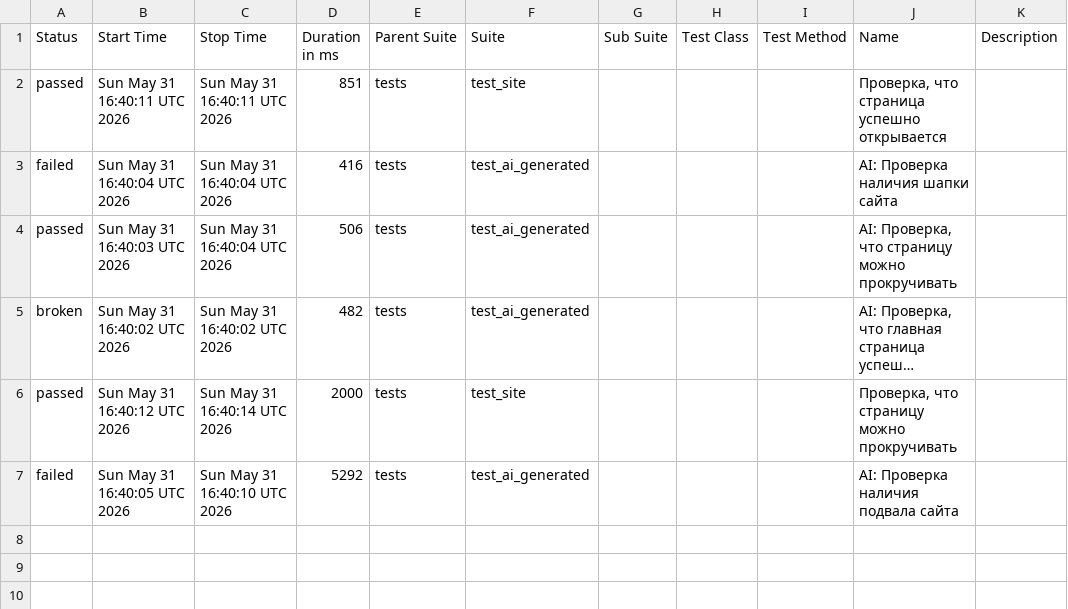
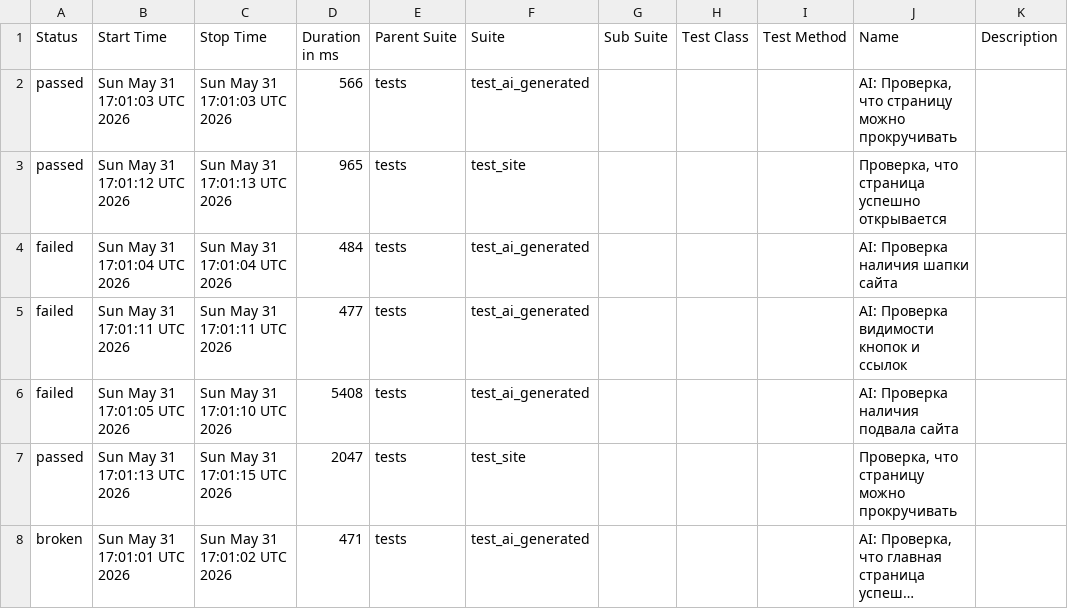
Before and after one commit to TigrRooT/playwright-tests, a CSV file: data/suites.csv, drawn as a sheet; long unchanged cells end in …; removed rows and columns are numbered as before the commit, all else as after; the diff names each change by its address in the sheet, - before the commit and + after, or states it on an @@ line.

```diff
--- a/data/suites.csv
+++ b/data/suites.csv
+row 2: passed | Sun May 31 17:01:03 UTC 2026 | Sun May 31 17:01:03 UTC 2026 | 566 | tests | test_ai_generated |  |  |  | AI: Проверка, что страницу можно прокручивать
-B3 (Start Time): Sun May 31 16:40:11 UTC 2026
+B3 (Start Time): Sun May 31 17:01:12 UTC 2026
-C3 (Stop Time): Sun May 31 16:40:11 UTC 2026
+C3 (Stop Time): Sun May 31 17:01:13 UTC 2026
-D3 (Duration in ms): 851
+D3 (Duration in ms): 965
-B4 (Start Time): Sun May 31 16:40:04 UTC 2026
+B4 (Start Time): Sun May 31 17:01:04 UTC 2026
-C4 (Stop Time): Sun May 31 16:40:04 UTC 2026
+C4 (Stop Time): Sun May 31 17:01:04 UTC 2026
-D4 (Duration in ms): 416
+D4 (Duration in ms): 484
+row 5: failed | Sun May 31 17:01:11 UTC 2026 | Sun May 31 17:01:11 UTC 2026 | 477 | tests | test_ai_generated |  |  |  | AI: Проверка видимости кнопок и ссылок
+row 6: failed | Sun May 31 17:01:05 UTC 2026 | Sun May 31 17:01:10 UTC 2026 | 5408 | tests | test_ai_generated |  |  |  | AI: Проверка наличия подвала сайта
-B7 (Start Time): Sun May 31 16:40:03 UTC 2026
+B7 (Start Time): Sun May 31 17:01:13 UTC 2026
-C7 (Stop Time): Sun May 31 16:40:04 UTC 2026
+C7 (Stop Time): Sun May 31 17:01:15 UTC 2026
-D7 (Duration in ms): 506
+D7 (Duration in ms): 2047
-F7 (Suite): test_ai_generated
+F7 (Suite): test_site
-J7 (Name): AI: Проверка, что страницу можно прокручивать
+J7 (Name): Проверка, что страницу можно прокручивать
-B8 (Start Time): Sun May 31 16:40:02 UTC 2026
+B8 (Start Time): Sun May 31 17:01:01 UTC 2026
-C8 (Stop Time): Sun May 31 16:40:02 UTC 2026
+C8 (Stop Time): Sun May 31 17:01:02 UTC 2026
-D8 (Duration in ms): 482
+D8 (Duration in ms): 471
-row 6: passed | Sun May 31 16:40:12 UTC 2026 | Sun May 31 16:40:14 UTC 2026 | 2000 | tests | test_site |  |  |  | Проверка, что страницу можно прокручивать
-row 7: failed | Sun May 31 16:40:05 UTC 2026 | Sun May 31 16:40:10 UTC 2026 | 5292 | tests | test_ai_generated |  |  |  | AI: Проверка наличия подвала сайта
```
Also changed, not shown: data/behaviors.csv, 36 other files.
